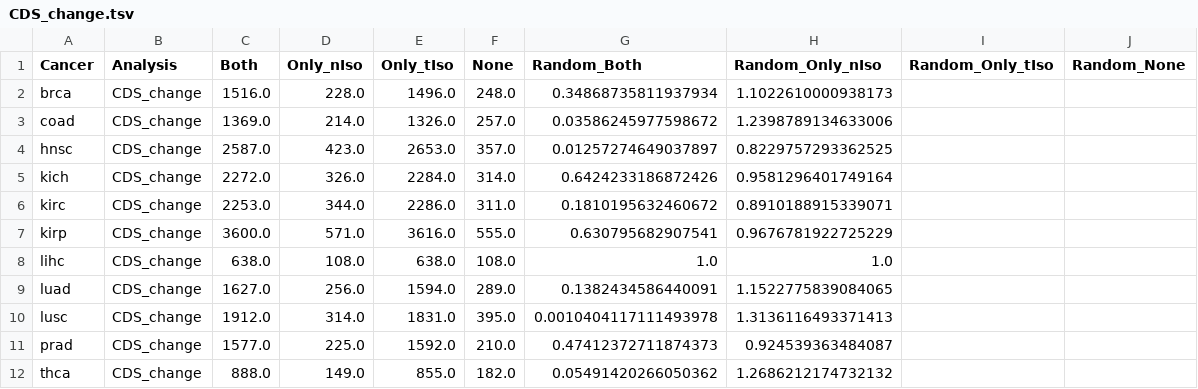
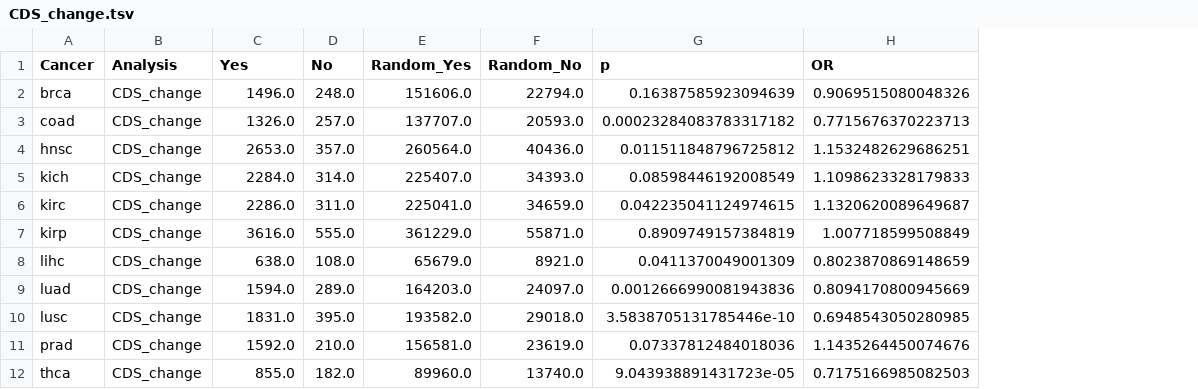
Before and after one commit to hclimente/smartas, a TSV file: data/switches/CDS_change.tsv, drawn as a sheet; removed rows and columns are numbered as before the commit, all else as after; the diff names each change by its address in the sheet, - before the commit and + after, or states it on an @@ line.

Commit message:
100x of random switches

```diff
--- a/data/switches/CDS_change.tsv
+++ b/data/switches/CDS_change.tsv
-column C (Both), rows 2-12: 1516.0 | 1369.0 | 2587.0 | 2272.0 | 2253.0 | 3600.0 | 638.0 | 1627.0 | 1912.0 | 1577.0 | 888.0
-column D (Only_nIso), rows 2-12: 228.0 | 214.0 | 423.0 | 326.0 | 344.0 | 571.0 | 108.0 | 256.0 | 314.0 | 225.0 | 149.0
-column G (Random_Both), rows 2-12: 0.34868735811937934 | 0.03586245977598672 | 0.01257274649037897 | 0.6424233186872426 | 0.1810195632460672 | 0.630795682907541 | 1.0 | 0.1382434586440091 | 0.0010404117111493978 | 0.47412372711874373 | 0.05491420266050362
-column H (Random_Only_nIso), rows 2-12: 1.1022610000938173 | 1.2398789134633006 | 0.8229757293362525 | 0.9581296401749164 | 0.8910188915339071 | 0.9676781922725229 | 1.0 | 1.1522775839084065 | 1.3136116493371413 | 0.924539363484087 | 1.2686212174732132
-column I (Random_Only_tIso), empty
-column J (Random_None), empty
+column E (Random_Yes), rows 2-12: 151606.0 | 137707.0 | 260564.0 | 225407.0 | 225041.0 | 361229.0 | 65679.0 | 164203.0 | 193582.0 | 156581.0 | 89960.0
+column F (Random_No), rows 2-12: 22794.0 | 20593.0 | 40436.0 | 34393.0 | 34659.0 | 55871.0 | 8921.0 | 24097.0 | 29018.0 | 23619.0 | 13740.0
+column G (p), rows 2-12: 0.16387585923094639 | 0.00023284083783317182 | 0.011511848796725812 | 0.08598446192008549 | 0.042235041124974615 | 0.8909749157384819 | 0.0411370049001309 | 0.0012666990081943836 | 3.5838705131785446e-10 | 0.07337812484018036 | 9.043938891431723e-05
+column H (OR), rows 2-12: 0.9069515080048326 | 0.7715676370223713 | 1.1532482629686251 | 1.1098623328179833 | 1.1320620089649687 | 1.007718599508849 | 0.8023870869148659 | 0.8094170800945669 | 0.6948543050280985 | 1.1435264450074676 | 0.7175166985082503
-C1: Only_tIso
+C1: Yes
-D1: None
+D1: No
```
Also changed, not shown: data/switches/CDS_study.tsv, data/switches/UTR_change.tsv, 9 other files.
